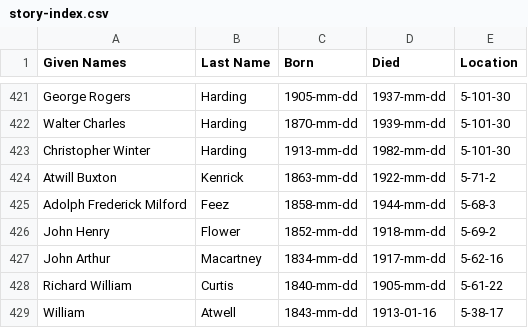
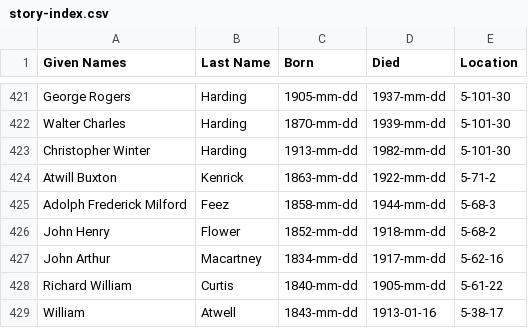
Before and after one commit to 1871fotc/1871fotc.github.io, a CSV file: docs/assets/data/story-index.csv, drawn as a sheet; only a part is shown, gaps mark what is left out.

Commit message:
add location

```diff
--- a/docs/assets/data/story-index.csv
+++ b/docs/assets/data/story-index.csv
@@ -425,3 +425,3 @@ Atwill Buxton,Kenrick,1863-mm-dd,1922-mm-dd,5-71-2
 Adolph Frederick Milford,Feez,1858-mm-dd,1944-mm-dd,5-68-3
-John Henry,Flower,1852-mm-dd,1918-mm-dd,5-69-2
+John Henry,Flower,1852-mm-dd,1918-mm-dd,5-68-2
 John Arthur,Macartney,1834-mm-dd,1917-mm-dd,5-62-16
```
Also changed, not shown: 1 other file.
